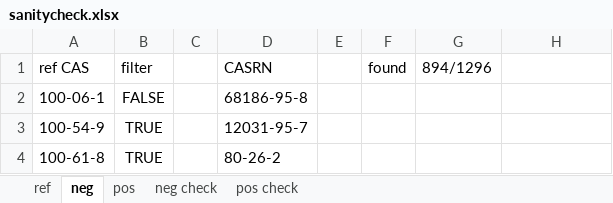
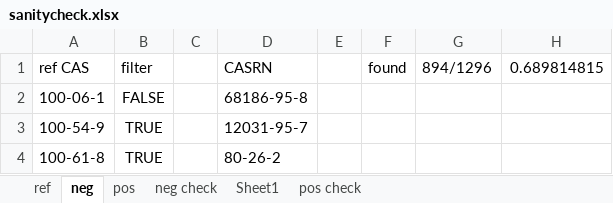
Before and after one commit to kevingeo11/seminar-toxicity, an Excel workbook: data/skin-sensitization/sanitycheck.xlsx, sheet neg, drawn as a sheet; only a part is shown; values as stored, in another font and other column widths than the file's, no borders; the diff names each change by its address in the sheet, - before the commit and + after, or states it on an @@ line.

```diff
--- a/data/skin-sensitization/sanitycheck.xlsx (sheet neg)
+++ b/data/skin-sensitization/sanitycheck.xlsx (sheet neg)
+sheet tab: Sheet1
-H1: (empty)
+H1: 0.689814815
```
Also changed, not shown: sheet neg check, data/acute-dermal/sanitycheck.xlsx, data/acute-inhalation/sanitycheck.xlsx, 4 other files.
